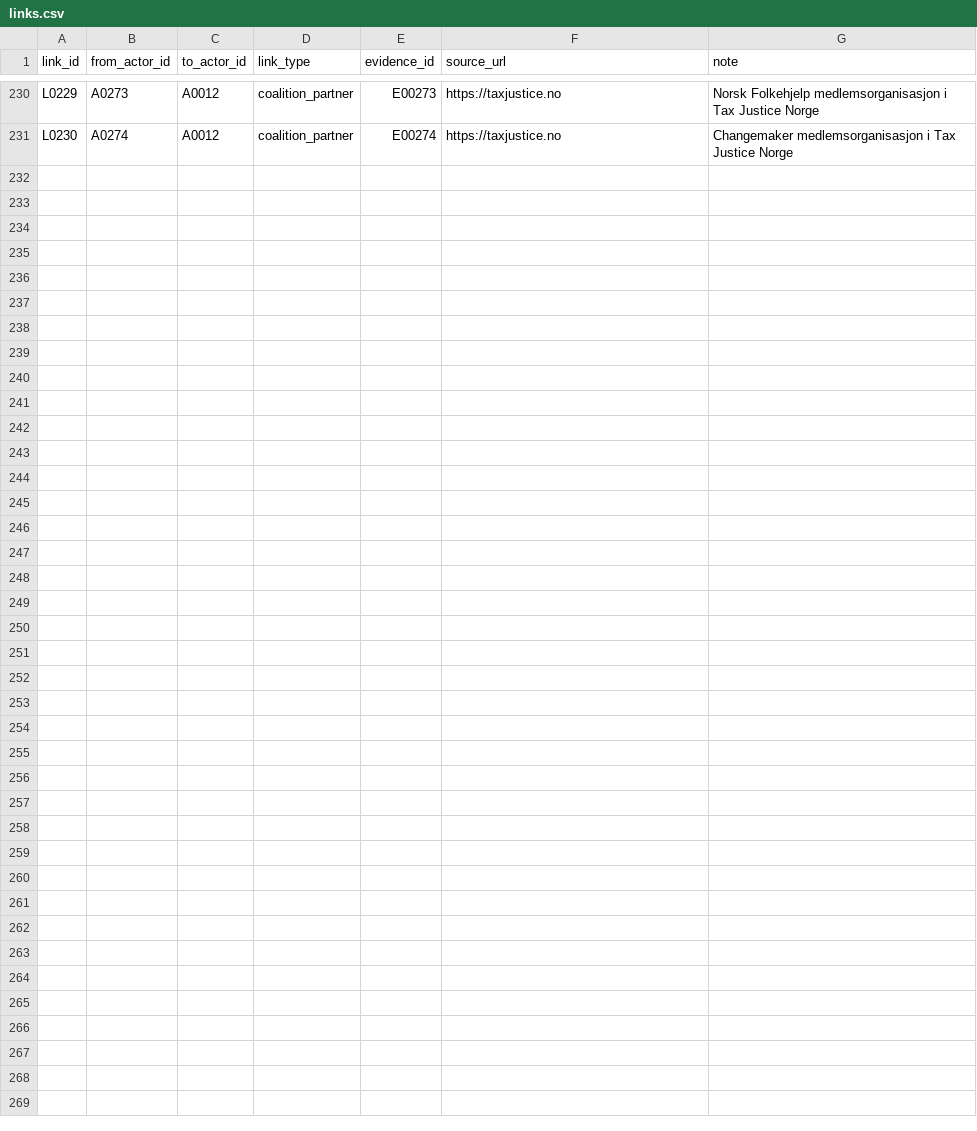
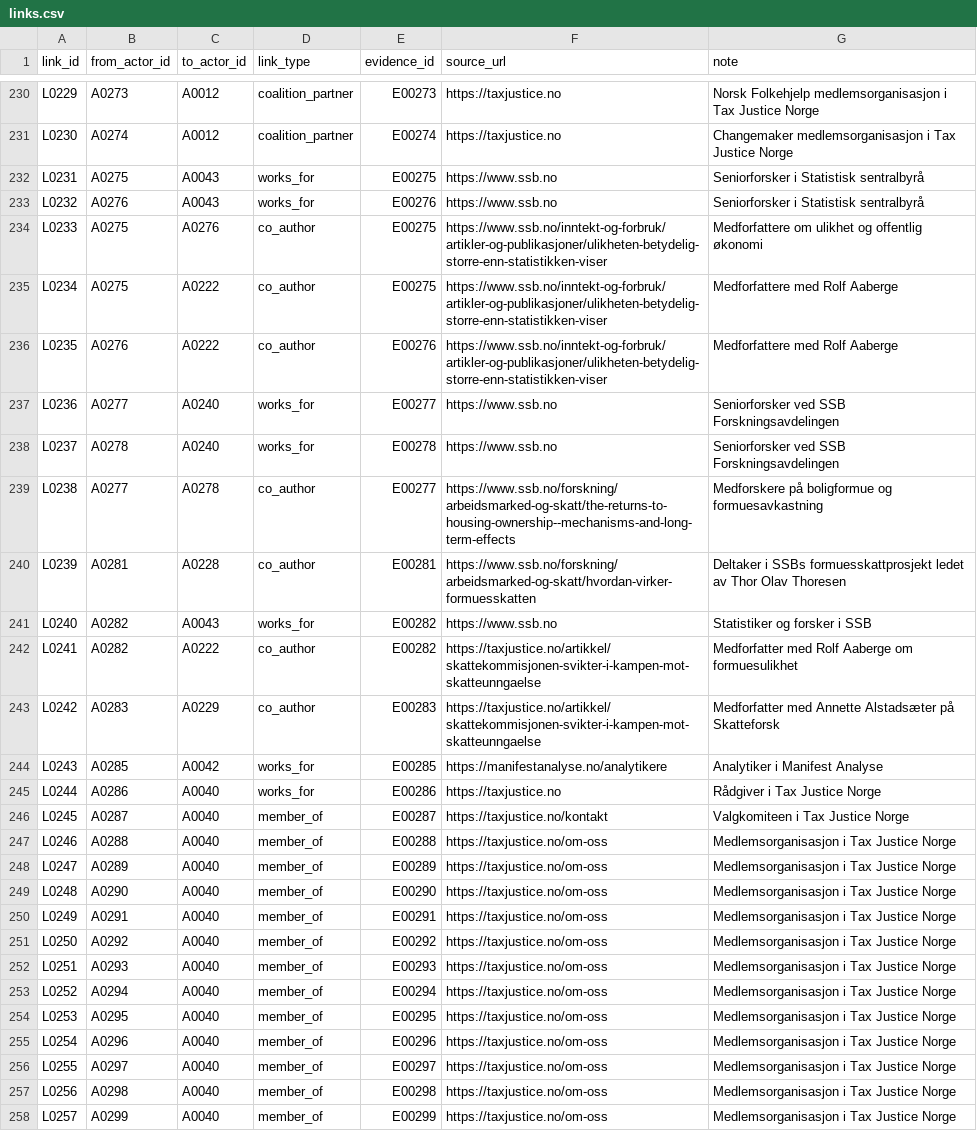
Before and after one commit to Egalitaristen/wealth-tax-database, a CSV file: data/no/links.csv, drawn as a sheet; only a part is shown, gaps mark what is left out; the diff names each change by its address in the sheet, - before the commit and + after, or states it on an @@ line.

Commit message:
no(R012): expand Norway to 299 supporters (+25 actors, +25 evidence, +27 links) focusing on SSB/academic housing and inequality economists, and Tax Justice member organizations and unions

```diff
--- a/data/no/links.csv
+++ b/data/no/links.csv
+row 232: L0231 | A0275 | A0043 | works_for | E00275 | https://www.ssb.no | Seniorforsker i Statistisk sentralbyrå
+row 233: L0232 | A0276 | A0043 | works_for | E00276 | https://www.ssb.no | Seniorforsker i Statistisk sentralbyrå
+row 234: L0233 | A0275 | A0276 | co_author | E00275 | https://www.ssb.no/inntekt-og-forbruk/artikler-og-publikasjoner/ulikheten-betydelig-storre-enn-statistikken-viser | Medforfattere om ulikhet og offentlig økonomi
+row 235: L0234 | A0275 | A0222 | co_author | E00275 | https://www.ssb.no/inntekt-og-forbruk/artikler-og-publikasjoner/ulikheten-betydelig-storre-enn-statistikken-viser | Medforfattere med Rolf Aaberge
+row 236: L0235 | A0276 | A0222 | co_author | E00276 | https://www.ssb.no/inntekt-og-forbruk/artikler-og-publikasjoner/ulikheten-betydelig-storre-enn-statistikken-viser | Medforfattere med Rolf Aaberge
+row 237: L0236 | A0277 | A0240 | works_for | E00277 | https://www.ssb.no | Seniorforsker ved SSB Forskningsavdelingen
+row 238: L0237 | A0278 | A0240 | works_for | E00278 | https://www.ssb.no | Seniorforsker ved SSB Forskningsavdelingen
+row 239: L0238 | A0277 | A0278 | co_author | E00277 | https://www.ssb.no/forskning/arbeidsmarked-og-skatt/the-returns-to-housing-ownership--mechanisms-and-long-term-effects | Medforskere på boligformue og formuesavkastning
+row 240: L0239 | A0281 | A0228 | co_author | E00281 | https://www.ssb.no/forskning/arbeidsmarked-og-skatt/hvordan-virker-formuesskatten | Deltaker i SSBs formuesskattprosjekt ledet av Thor Olav Thoresen
+row 241: L0240 | A0282 | A0043 | works_for | E00282 | https://www.ssb.no | Statistiker og forsker i SSB
+row 242: L0241 | A0282 | A0222 | co_author | E00282 | https://taxjustice.no/artikkel/skattekommisjonen-svikter-i-kampen-mot-skatteunngaelse | Medforfatter med Rolf Aaberge om formuesulikhet
+row 243: L0242 | A0283 | A0229 | co_author | E00283 | https://taxjustice.no/artikkel/skattekommisjonen-svikter-i-kampen-mot-skatteunngaelse | Medforfatter med Annette Alstadsæter på Skatteforsk
+row 244: L0243 | A0285 | A0042 | works_for | E00285 | https://manifestanalyse.no/analytikere | Analytiker i Manifest Analyse
+row 245: L0244 | A0286 | A0040 | works_for | E00286 | https://taxjustice.no | Rådgiver i Tax Justice Norge
+row 246: L0245 | A0287 | A0040 | member_of | E00287 | https://taxjustice.no/kontakt | Valgkomiteen i Tax Justice Norge
+row 247: L0246 | A0288 | A0040 | member_of | E00288 | https://taxjustice.no/om-oss | Medlemsorganisasjon i Tax Justice Norge
+row 248: L0247 | A0289 | A0040 | member_of | E00289 | https://taxjustice.no/om-oss | Medlemsorganisasjon i Tax Justice Norge
+row 249: L0248 | A0290 | A0040 | member_of | E00290 | https://taxjustice.no/om-oss | Medlemsorganisasjon i Tax Justice Norge
+row 250: L0249 | A0291 | A0040 | member_of | E00291 | https://taxjustice.no/om-oss | Medlemsorganisasjon i Tax Justice Norge
+row 251: L0250 | A0292 | A0040 | member_of | E00292 | https://taxjustice.no/om-oss | Medlemsorganisasjon i Tax Justice Norge
+row 252: L0251 | A0293 | A0040 | member_of | E00293 | https://taxjustice.no/om-oss | Medlemsorganisasjon i Tax Justice Norge
+row 253: L0252 | A0294 | A0040 | member_of | E00294 | https://taxjustice.no/om-oss | Medlemsorganisasjon i Tax Justice Norge
+row 254: L0253 | A0295 | A0040 | member_of | E00295 | https://taxjustice.no/om-oss | Medlemsorganisasjon i Tax Justice Norge
+row 255: L0254 | A0296 | A0040 | member_of | E00296 | https://taxjustice.no/om-oss | Medlemsorganisasjon i Tax Justice Norge
+row 256: L0255 | A0297 | A0040 | member_of | E00297 | https://taxjustice.no/om-oss | Medlemsorganisasjon i Tax Justice Norge
+row 257: L0256 | A0298 | A0040 | member_of | E00298 | https://taxjustice.no/om-oss | Medlemsorganisasjon i Tax Justice Norge
+row 258: L0257 | A0299 | A0040 | member_of | E00299 | https://taxjustice.no/om-oss | Medlemsorganisasjon i Tax Justice Norge
```
Also changed, not shown: data/no/profiles.csv, data/no/runs.csv, 2 other files.
